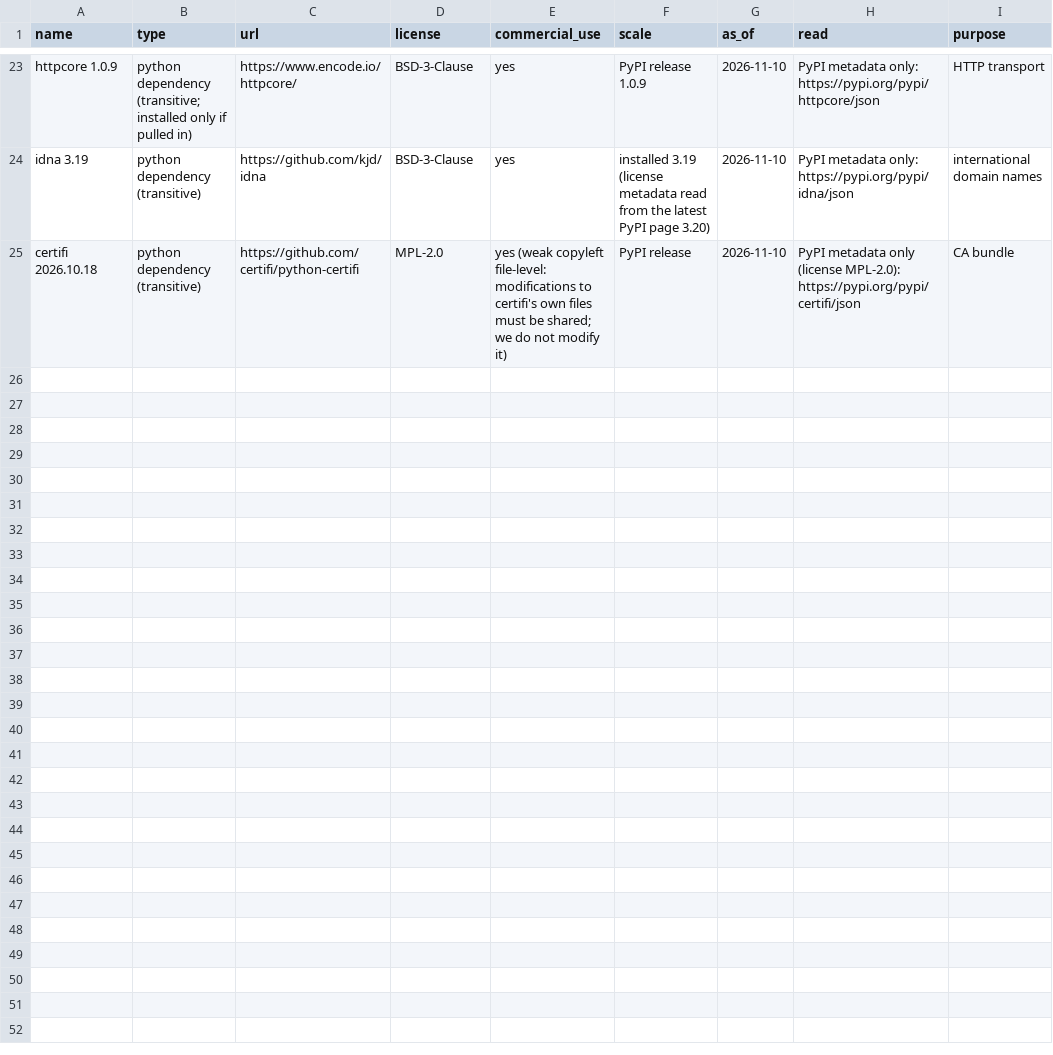
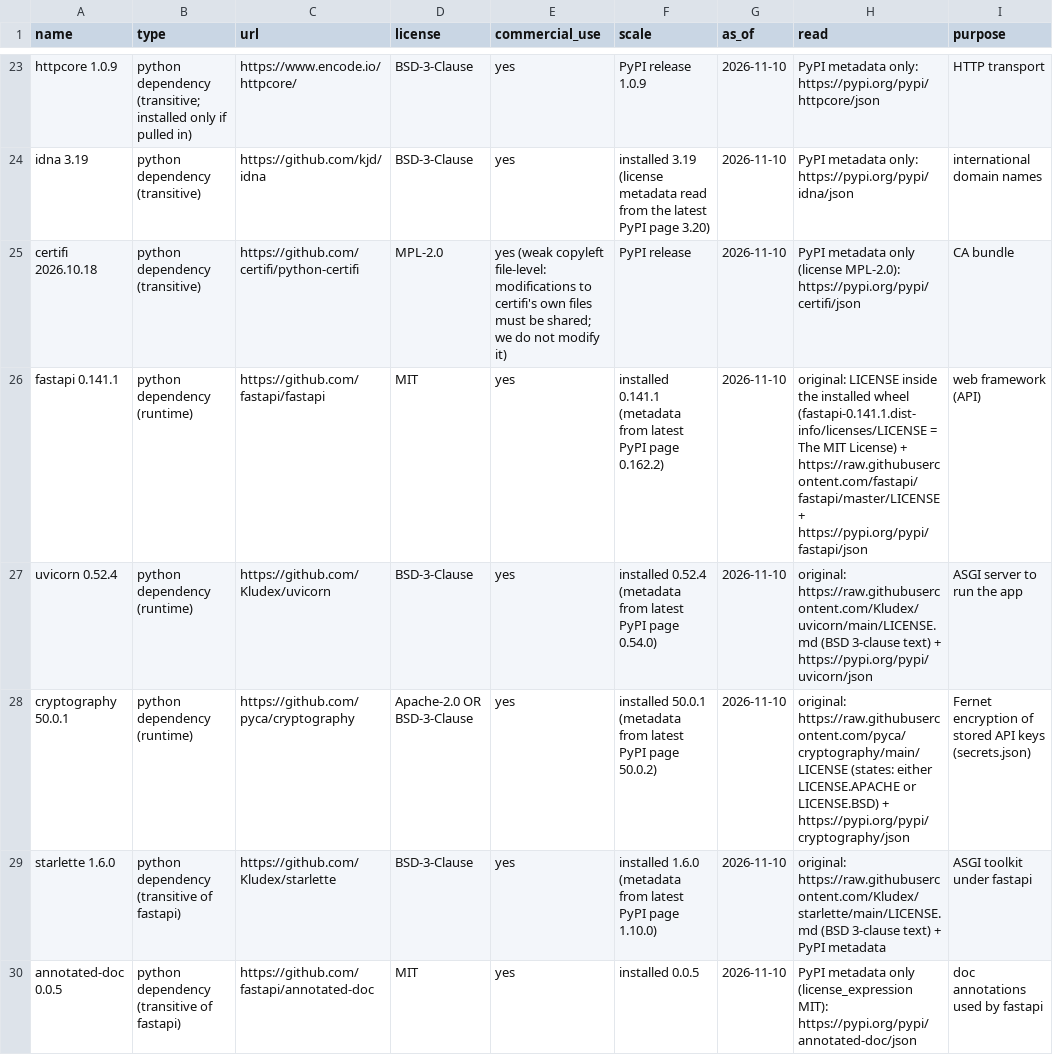
Before and after one commit to CocoRoF/prompt2midi, a CSV file: data/sources.csv, drawn as a sheet; only a part is shown, gaps mark what is left out; the diff covers the shown part only; the diff names each change by its address in the sheet, - before the commit and + after, or states it on an @@ line.

```diff
--- a/data/sources.csv
+++ b/data/sources.csv
+row 26: fastapi 0.141.1 | python dependency (runtime) | https://github.com/fastapi/fastapi | MIT | yes | installed 0.141.1 (metadata from latest PyPI page 0.162.2) | 2026-11-10 | original: LICENSE inside the installed wheel (fastapi-0.141.1.dist-info/licenses/LICENSE = The MIT License) + https://raw.githubusercontent.com/fastapi/fastapi/master/LICENSE + https://pypi.org/pypi/fastapi/json | web framework (API)
+row 27: uvicorn 0.52.4 | python dependency (runtime) | https://github.com/Kludex/uvicorn | BSD-3-Clause | yes | installed 0.52.4 (metadata from latest PyPI page 0.54.0) | 2026-11-10 | original: https://raw.githubusercontent.com/Kludex/uvicorn/main/LICENSE.md (BSD 3-clause text) + https://pypi.org/pypi/uvicorn/json | ASGI server to run the app
+row 28: cryptography 50.0.1 | python dependency (runtime) | https://github.com/pyca/cryptography | Apache-2.0 OR BSD-3-Clause | yes | installed 50.0.1 (metadata from latest PyPI page 50.0.2) | 2026-11-10 | original: https://raw.githubusercontent.com/pyca/cryptography/main/LICENSE (states: either LICENSE.APACHE or LICENSE.BSD) + https://pypi.org/pypi/cryptography/json | Fernet encryption of stored API keys (secrets.json)
+row 29: starlette 1.6.0 | python dependency (transitive of fastapi) | https://github.com/Kludex/starlette | BSD-3-Clause | yes | installed 1.6.0 (metadata from latest PyPI page 1.10.0) | 2026-11-10 | original: https://raw.githubusercontent.com/Kludex/starlette/main/LICENSE.md (BSD 3-clause text) + PyPI metadata | ASGI toolkit under fastapi
+row 30: annotated-doc 0.0.5 | python dependency (transitive of fastapi) | https://github.com/fastapi/annotated-doc | MIT | yes | installed 0.0.5 | 2026-11-10 | PyPI metadata only (license_expression MIT): https://pypi.org/pypi/annotated-doc/json | doc annotations used by fastapi
```
Also changed, not shown: 4 added rows elsewhere in this file, 17 other files.
